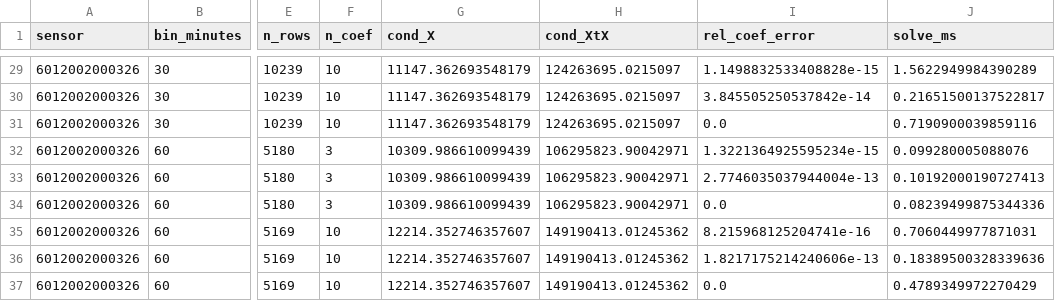
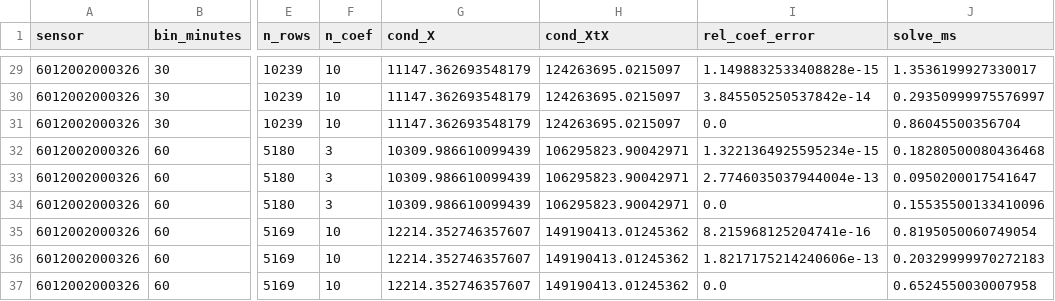
Before and after one commit to Austen4/MMA3001_Project, a CSV file: results/linear_models/solver_comparison.csv, drawn as a sheet; only a part is shown, gaps mark what is left out; the diff covers the shown part only; the diff names each change by its address in the sheet, - before the commit and + after, or states it on an @@ line.

```diff
--- a/results/linear_models/solver_comparison.csv
+++ b/results/linear_models/solver_comparison.csv
-J29 (solve_ms): 1.5622949984390289
+J29 (solve_ms): 1.3536199927330017
-J30 (solve_ms): 0.21651500137522817
+J30 (solve_ms): 0.29350999975576997
-J31 (solve_ms): 0.7190900039859116
+J31 (solve_ms): 0.86045500356704
-J32 (solve_ms): 0.099280005088076
+J32 (solve_ms): 0.18280500080436468
-J33 (solve_ms): 0.10192000190727413
+J33 (solve_ms): 0.0950200017541647
-J34 (solve_ms): 0.08239499875344336
+J34 (solve_ms): 0.15535500133410096
-J35 (solve_ms): 0.7060449977871031
+J35 (solve_ms): 0.8195050060749054
-J36 (solve_ms): 0.18389500328339636
+J36 (solve_ms): 0.20329999970272183
-J37 (solve_ms): 0.4789349972270429
+J37 (solve_ms): 0.6524550030007958
```
Also changed, not shown: 27 edited cells elsewhere in this file, results/linear_models/cv_folds.csv, results/polynomial_ridge/comparison_holdout.csv, 16 other files.
